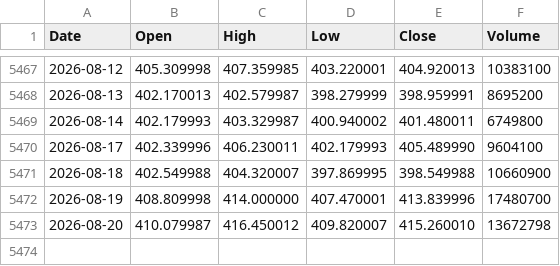
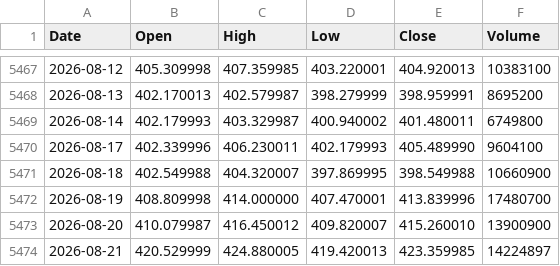
Before and after one commit to LynchDyl/Trading-, a CSV file: data/GLD.csv, drawn as a sheet; only a part is shown, gaps mark what is left out.

```diff
--- a/data/GLD.csv
+++ b/data/GLD.csv
@@ -5472,2 +5472,3 @@ Date,Open,High,Low,Close,Volume
 2026-08-19,408.809998,414.000000,407.470001,413.839996,17480700
-2026-08-20,410.079987,416.450012,409.820007,415.260010,13672798
+2026-08-20,410.079987,416.450012,409.820007,415.260010,13900900
+2026-08-21,420.529999,424.880005,419.420013,423.359985,14224897
```
Also changed, not shown: data/BTC.csv, data/GOLD.csv, 19 other files.
